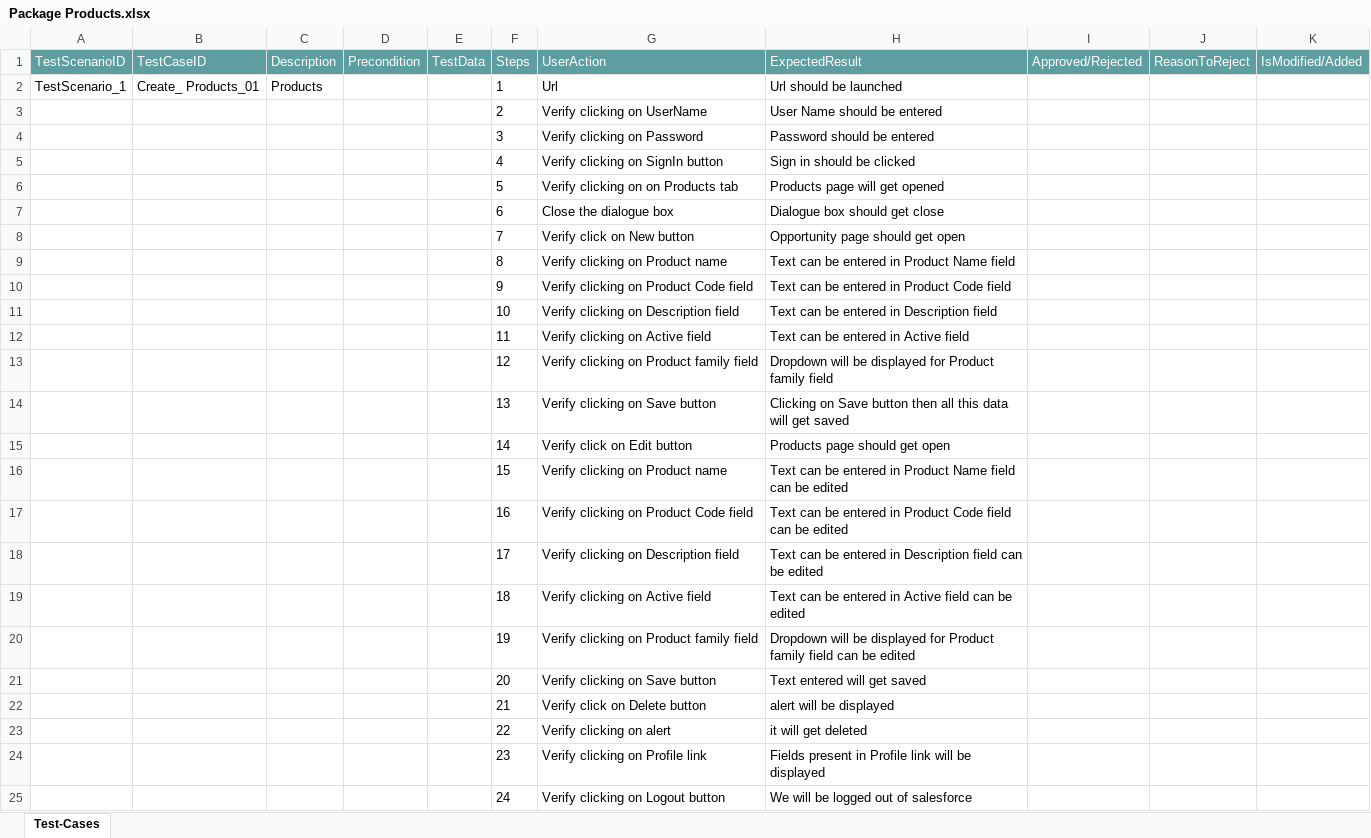
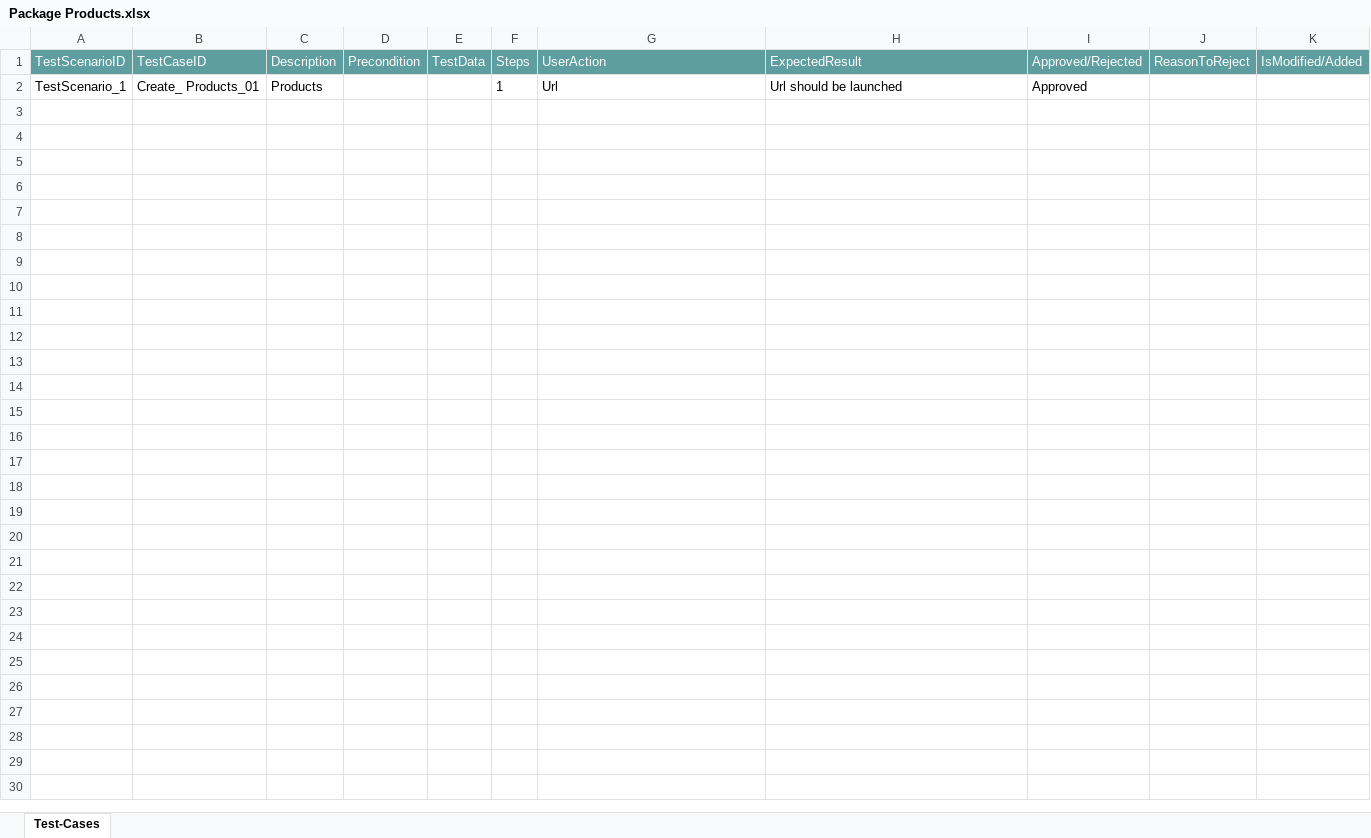
Before and after one commit to ShaikMohamedIrfan/NewURLProjectOne, an Excel workbook: Package Products.xlsx, sheet Test-Cases, drawn as a sheet; values as stored, in another font and other column widths than the file's, no borders; table styles not drawn; the diff names each change by its address in the sheet, - before the commit and + after, or states it on an @@ line.

Commit message:
Add files via upload

```diff
--- a/Package Products.xlsx (sheet Test-Cases)
+++ b/Package Products.xlsx (sheet Test-Cases)
-I2 (Approved/Rejected): (empty)
+I2 (Approved/Rejected): Approved
@@ row 3 hidden:  |  |  |  |  | 2 | Verify clicking on UserName | User Name should be entered @@
@@ row 4 hidden:  |  |  |  |  | 3 | Verify clicking on Password | Password should be entered @@
@@ row 5 hidden:  |  |  |  |  | 4 | Verify clicking on SignIn button | Sign in should be clicked @@
@@ row 6 hidden:  |  |  |  |  | 5 | Verify clicking on on Products tab | Products page will get opened @@
@@ row 7 hidden:  |  |  |  |  | 6 | Close the dialogue box | Dialogue box should get close @@
@@ row 8 hidden:  |  |  |  |  | 7 | Verify click on New button | Opportunity page should get open @@
@@ row 9 hidden:  |  |  |  |  | 8 | Verify clicking on Product name | Text can be entered in Product Name field @@
@@ row 10 hidden:  |  |  |  |  | 9 | Verify clicking on Product Code field | Text can be entered in Product Code field @@
@@ row 11 hidden:  |  |  |  |  | 10 | Verify clicking on Description field | Text can be entered in Description field @@
@@ row 12 hidden:  |  |  |  |  | 11 | Verify clicking on Active field | Text can be entered in Active field @@
@@ row 13 hidden:  |  |  |  |  | 12 | Verify clicking on Product family field | Dropdown will be displayed for Product family field @@
@@ row 14 hidden:  |  |  |  |  | 13 | Verify clicking on Save button | Clicking on Save button then all this data will get saved @@
@@ row 15 hidden:  |  |  |  |  | 14 | Verify click on Edit button | Products page should get open @@
@@ row 16 hidden:  |  |  |  |  | 15 | Verify clicking on Product name | Text can be entered in Product Name field can be edited @@
@@ row 17 hidden:  |  |  |  |  | 16 | Verify clicking on Product Code field | Text can be entered in Product Code field can be edited @@
@@ row 18 hidden:  |  |  |  |  | 17 | Verify clicking on Description field | Text can be entered in Description field can be edited @@
@@ row 19 hidden:  |  |  |  |  | 18 | Verify clicking on Active field | Text can be entered in Active field can be edited @@
@@ row 20 hidden:  |  |  |  |  | 19 | Verify clicking on Product family field | Dropdown will be displayed for Product family field can be edited @@
@@ row 21 hidden:  |  |  |  |  | 20 | Verify clicking on Save button | Text entered will get saved @@
@@ row 22 hidden:  |  |  |  |  | 21 | Verify click on Delete button | alert will be displayed @@
@@ row 23 hidden:  |  |  |  |  | 22 | Verify clicking on alert | it will get deleted @@
@@ row 24 hidden:  |  |  |  |  | 23 | Verify clicking on Profile link | Fields present in Profile link will be displayed @@
@@ row 25 hidden:  |  |  |  |  | 24 | Verify clicking on Logout button | We will be logged out of salesforce @@
```
